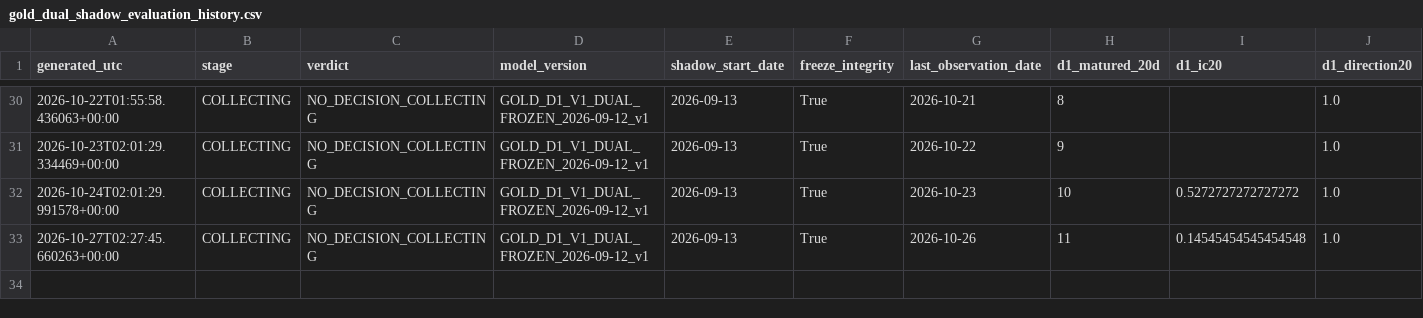
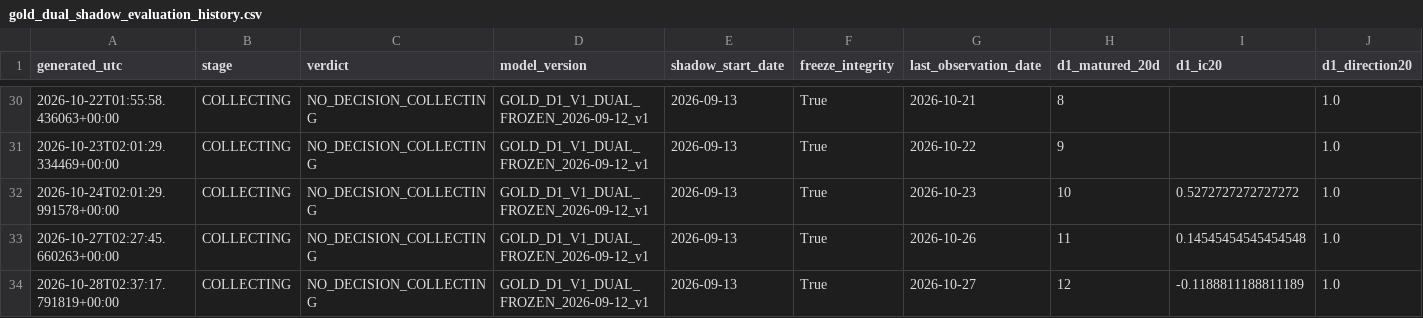
Before and after one commit to bolzp85-gif/regime_backtest, a CSV file: shadow_logs/gold_dual_shadow_evaluation_history.csv, drawn as a sheet; only a part is shown, gaps mark what is left out; rows hold the shown columns only; the diff names each change by its address in the sheet, - before the commit and + after, or states it on an @@ line.

```diff
--- a/shadow_logs/gold_dual_shadow_evaluation_history.csv
+++ b/shadow_logs/gold_dual_shadow_evaluation_history.csv
+row 34: 2026-10-28T02:37:17.791819+00:00 | COLLECTING | NO_DECISION_COLLECTING | GOLD_D1_V1_DUAL_FROZEN_2026-09-12_v1 | 2026-09-13 | True | 2026-10-27 | 12 | -0.1188811188811189 | 1.0
```
Also changed, not shown: shadow_logs/gold_dual_shadow_evaluation_summary.csv, shadow_logs/gold_dual_shadow_gate.csv, 3 other files.
